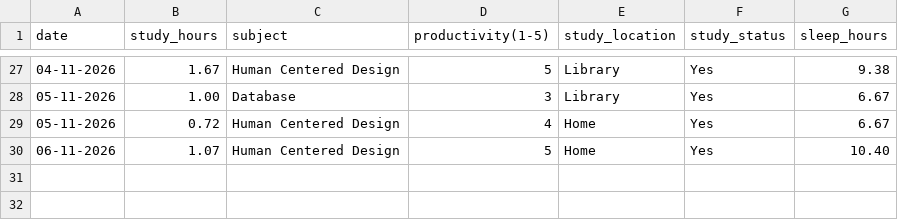
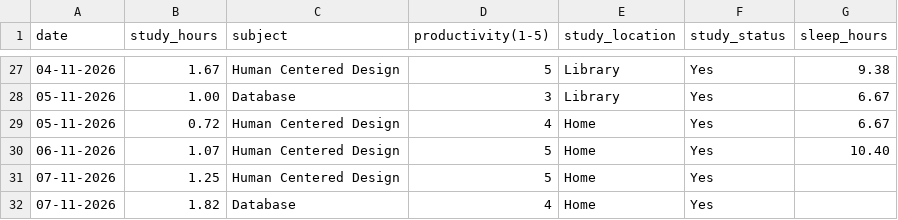
Before and after one commit to Askada21/dcp-assignment, a CSV file: data/study_tracker.csv (was study_tracker.csv), drawn as a sheet; only a part is shown, gaps mark what is left out.

Commit message:
Move dataset to data folder and update file paths

```diff
--- a/study_tracker.csv
+++ b/data/study_tracker.csv
@@ -30 +30,3 @@ date,study_hours,subject,productivity(1-5),study_location,study_status,sleep_hou
 06-11-2026,1.07,Human Centered Design,5,Home,Yes,10.40
+07-11-2026,1.25,Human Centered Design,5,Home,Yes,
+07-11-2026,1.82,Database,4,Home,Yes,
```
Also changed, not shown: 2 other files.
